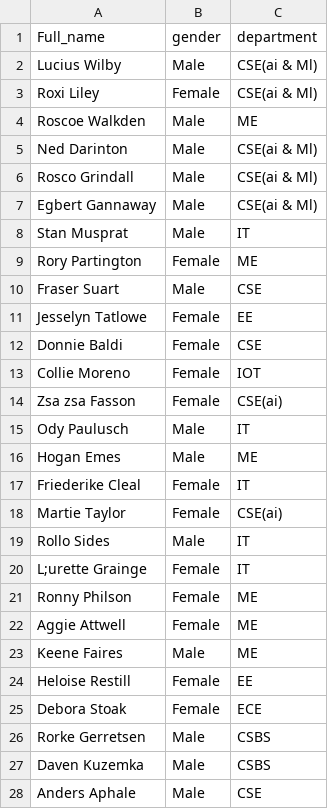
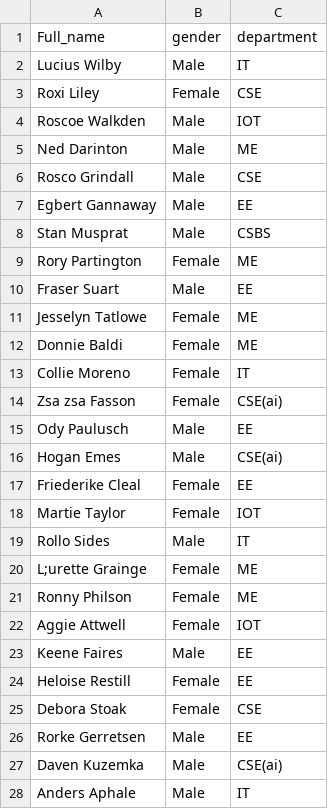
Before and after one commit to Rudrajiii/College-Management-Protocol, a CSV file: sysProj/data/modified_student_data.csv, drawn as a sheet; only a part is shown; the diff covers the shown part only.

```diff
--- a/sysProj/data/modified_student_data.csv
+++ b/sysProj/data/modified_student_data.csv
@@ -1,28 +1,28 @@
 Full_name,gender,department
-Lucius Wilby,Male,CSE(ai & Ml)
-Roxi Liley,Female,CSE(ai & Ml)
-Roscoe Walkden,Male,ME
-Ned Darinton,Male,CSE(ai & Ml)
-Rosco Grindall,Male,CSE(ai & Ml)
-Egbert Gannaway,Male,CSE(ai & Ml)
-Stan Musprat,Male,IT
+Lucius Wilby,Male,IT
+Roxi Liley,Female,CSE
+Roscoe Walkden,Male,IOT
+Ned Darinton,Male,ME
+Rosco Grindall,Male,CSE
+Egbert Gannaway,Male,EE
+Stan Musprat,Male,CSBS
 Rory Partington,Female,ME
-Fraser Suart,Male,CSE
-Jesselyn Tatlowe,Female,EE
-Donnie Baldi,Female,CSE
-Collie Moreno,Female,IOT
+Fraser Suart,Male,EE
+Jesselyn Tatlowe,Female,ME
+Donnie Baldi,Female,ME
+Collie Moreno,Female,IT
 Zsa zsa Fasson,Female,CSE(ai)
-Ody Paulusch,Male,IT
-Hogan Emes,Male,ME
-Friederike Cleal,Female,IT
-Martie Taylor,Female,CSE(ai)
+Ody Paulusch,Male,EE
+Hogan Emes,Male,CSE(ai)
+Friederike Cleal,Female,EE
+Martie Taylor,Female,IOT
 Rollo Sides,Male,IT
-L;urette Grainge,Female,IT
+L;urette Grainge,Female,ME
 Ronny Philson,Female,ME
-Aggie Attwell,Female,ME
-Keene Faires,Male,ME
+Aggie Attwell,Female,IOT
+Keene Faires,Male,EE
 Heloise Restill,Female,EE
-Debora Stoak,Female,ECE
-Rorke Gerretsen,Male,CSBS
-Daven Kuzemka,Male,CSBS
-Anders Aphale,Male,CSE
+Debora Stoak,Female,CSE
+Rorke Gerretsen,Male,EE
+Daven Kuzemka,Male,CSE(ai)
+Anders Aphale,Male,IT
```
Also changed, not shown: 69 edited cells elsewhere in this file, 1 other file.
